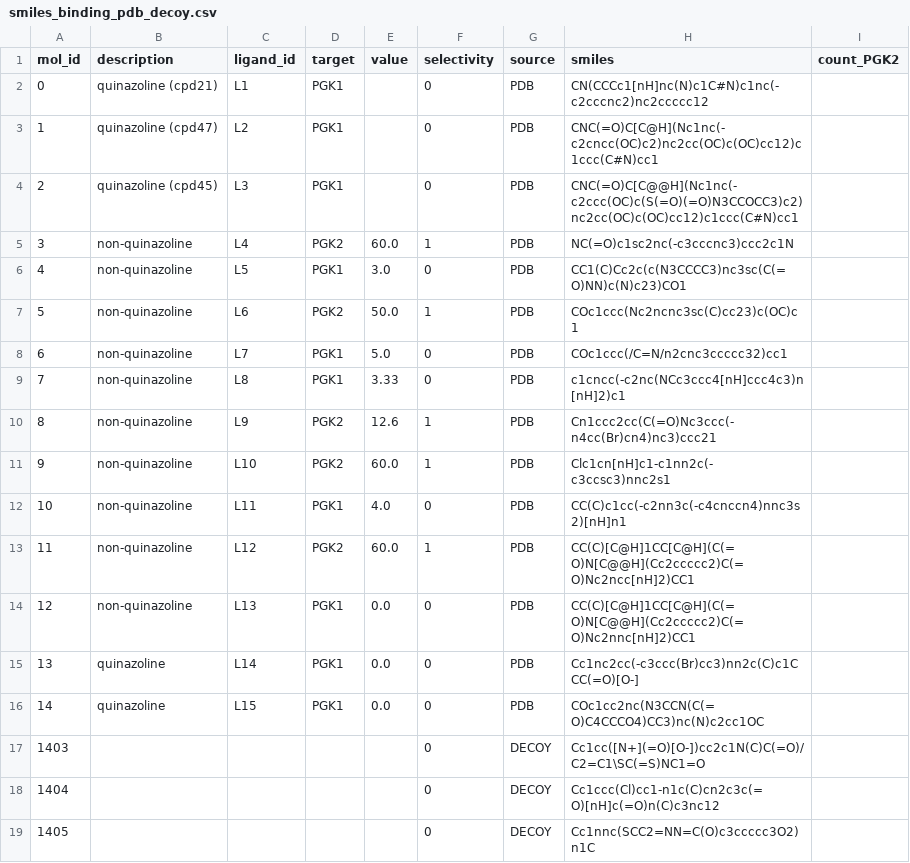
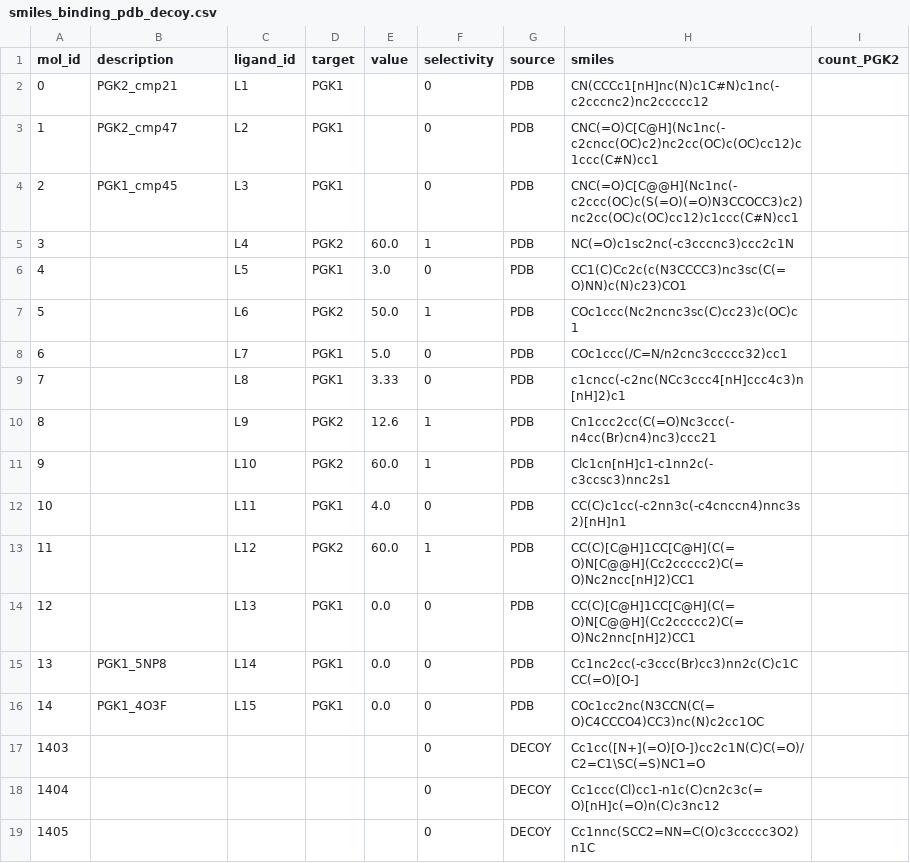
Before and after one commit to amerelsamman/PocketAware_ContrastiveScreening_Enamine, a CSV file: data/ligands/smiles_binding_pdb_decoy.csv, drawn as a sheet; only a part is shown.

```diff
--- a/data/ligands/smiles_binding_pdb_decoy.csv
+++ b/data/ligands/smiles_binding_pdb_decoy.csv
@@ -1,17 +1,17 @@
 mol_id,description,ligand_id,target,value,selectivity,source,smiles,count_PGK2
-0,quinazoline (cpd21),L1,PGK1,,0,PDB,CN(CCCc1[nH]nc(N)c1C#N)c1nc(-c2cccnc2)nc2ccccc12,
-1,quinazoline (cpd47),L2,PGK1,,0,PDB,CNC(=O)C[C@H](Nc1nc(-c2cncc(OC)c2)nc2cc(OC)c(OC)cc12)c1ccc(C#N)cc1,
-2,quinazoline (cpd45),L3,PGK1,,0,PDB,CNC(=O)C[C@@H](Nc1nc(-c2ccc(OC)c(S(=O)(=O)N3CCOCC3)c2)nc2cc(OC)c(OC)cc12)c1ccc(C#N)cc1,
-3,non-quinazoline,L4,PGK2,60.0,1,PDB,NC(=O)c1sc2nc(-c3cccnc3)ccc2c1N,
-4,non-quinazoline,L5,PGK1,3.0,0,PDB,CC1(C)Cc2c(c(N3CCCC3)nc3sc(C(=O)NN)c(N)c23)CO1,
-5,non-quinazoline,L6,PGK2,50.0,1,PDB,COc1ccc(Nc2ncnc3sc(C)cc23)c(OC)c1,
-6,non-quinazoline,L7,PGK1,5.0,0,PDB,COc1ccc(/C=N/n2cnc3ccccc32)cc1,
-7,non-quinazoline,L8,PGK1,3.33,0,PDB,c1cncc(-c2nc(NCc3ccc4[nH]ccc4c3)n[nH]2)c1,
-8,non-quinazoline,L9,PGK2,12.6,1,PDB,Cn1ccc2cc(C(=O)Nc3ccc(-n4cc(Br)cn4)nc3)ccc21,
-9,non-quinazoline,L10,PGK2,60.0,1,PDB,Clc1cn[nH]c1-c1nn2c(-c3ccsc3)nnc2s1,
-10,non-quinazoline,L11,PGK1,4.0,0,PDB,CC(C)c1cc(-c2nn3c(-c4cnccn4)nnc3s2)[nH]n1,
-11,non-quinazoline,L12,PGK2,60.0,1,PDB,CC(C)[C@H]1CC[C@H](C(=O)N[C@@H](Cc2ccccc2)C(=O)Nc2ncc[nH]2)CC1,
-12,non-quinazoline,L13,PGK1,0.0,0,PDB,CC(C)[C@H]1CC[C@H](C(=O)N[C@@H](Cc2ccccc2)C(=O)Nc2nnc[nH]2)CC1,
-13,quinazoline,L14,PGK1,0.0,0,PDB,Cc1nc2cc(-c3ccc(Br)cc3)nn2c(C)c1CCC(=O)[O-],
-14,quinazoline,L15,PGK1,0.0,0,PDB,COc1cc2nc(N3CCN(C(=O)C4CCCO4)CC3)nc(N)c2cc1OC,
+0,PGK2_cmp21,L1,PGK1,,0,PDB,CN(CCCc1[nH]nc(N)c1C#N)c1nc(-c2cccnc2)nc2ccccc12,
+1,PGK2_cmp47,L2,PGK1,,0,PDB,CNC(=O)C[C@H](Nc1nc(-c2cncc(OC)c2)nc2cc(OC)c(OC)cc12)c1ccc(C#N)cc1,
+2,PGK1_cmp45,L3,PGK1,,0,PDB,CNC(=O)C[C@@H](Nc1nc(-c2ccc(OC)c(S(=O)(=O)N3CCOCC3)c2)nc2cc(OC)c(OC)cc12)c1ccc(C#N)cc1,
+3,,L4,PGK2,60.0,1,PDB,NC(=O)c1sc2nc(-c3cccnc3)ccc2c1N,
+4,,L5,PGK1,3.0,0,PDB,CC1(C)Cc2c(c(N3CCCC3)nc3sc(C(=O)NN)c(N)c23)CO1,
+5,,L6,PGK2,50.0,1,PDB,COc1ccc(Nc2ncnc3sc(C)cc23)c(OC)c1,
+6,,L7,PGK1,5.0,0,PDB,COc1ccc(/C=N/n2cnc3ccccc32)cc1,
+7,,L8,PGK1,3.33,0,PDB,c1cncc(-c2nc(NCc3ccc4[nH]ccc4c3)n[nH]2)c1,
+8,,L9,PGK2,12.6,1,PDB,Cn1ccc2cc(C(=O)Nc3ccc(-n4cc(Br)cn4)nc3)ccc21,
+9,,L10,PGK2,60.0,1,PDB,Clc1cn[nH]c1-c1nn2c(-c3ccsc3)nnc2s1,
+10,,L11,PGK1,4.0,0,PDB,CC(C)c1cc(-c2nn3c(-c4cnccn4)nnc3s2)[nH]n1,
+11,,L12,PGK2,60.0,1,PDB,CC(C)[C@H]1CC[C@H](C(=O)N[C@@H](Cc2ccccc2)C(=O)Nc2ncc[nH]2)CC1,
+12,,L13,PGK1,0.0,0,PDB,CC(C)[C@H]1CC[C@H](C(=O)N[C@@H](Cc2ccccc2)C(=O)Nc2nnc[nH]2)CC1,
+13,PGK1_5NP8,L14,PGK1,0.0,0,PDB,Cc1nc2cc(-c3ccc(Br)cc3)nn2c(C)c1CCC(=O)[O-],
+14,PGK1_4O3F,L15,PGK1,0.0,0,PDB,COc1cc2nc(N3CCN(C(=O)C4CCCO4)CC3)nc(N)c2cc1OC,
 1403,,,,,0,DECOY,Cc1cc([N+](=O)[O-])cc2c1N(C)C(=O)/C2=C1\SC(=S)NC1=O,
```
Also changed, not shown: 51 other files.
